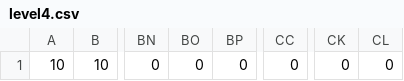
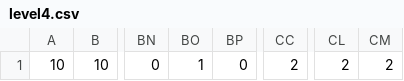
Before and after one commit to joe-yeager/BlockDudeSolver, a CSV file: testLevels/level4.csv, drawn as a sheet; only a part is shown, gaps mark what is left out; removed rows and columns are numbered as before the commit, all else as after; the diff names each change by its address in the sheet, - before the commit and + after, or states it on an @@ line.

```diff
--- a/testLevels/level4.csv
+++ b/testLevels/level4.csv
-column CK, row 1: 0
-column CL, row 1: 0
+column CL, row 1: 2
+column CM, row 1: 2
-BO1: 0
+BO1: 1
-CC1: 0
+CC1: 2
```
Also changed, not shown: 1 other file.
